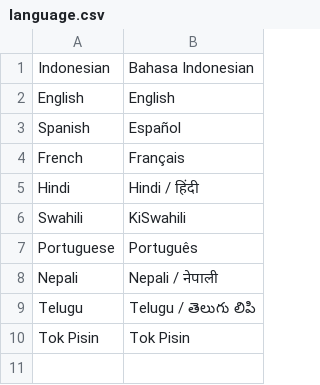
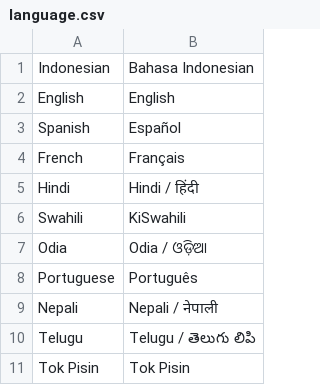
Before and after one commit to techteam25/SPadv, a CSV file: app/src/main/assets/language.csv, drawn as a sheet; the diff names each change by its address in the sheet, - before the commit and + after, or states it on an @@ line.

Commit message:
English wordlink update and Odia
English wordlinks file updates and Odia added as language with templates available to download

```diff
--- a/app/src/main/assets/language.csv
+++ b/app/src/main/assets/language.csv
+row 7: Odia | Odia / ଓଡ଼ିଆ
```
Also changed, not shown: 5 other files.
